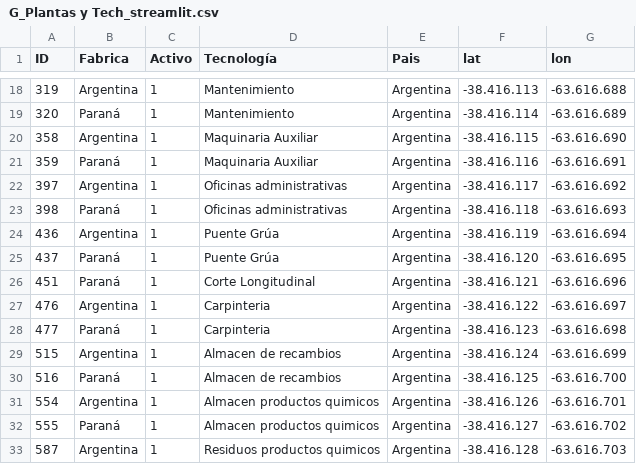
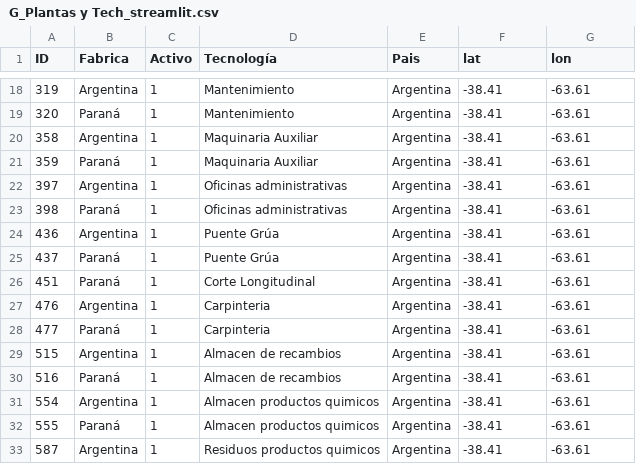
Before and after one commit to sarasabino/Accident_Rate_Project, a CSV file: Data/G_Plantas y Tech_streamlit.csv, drawn as a sheet; only a part is shown, gaps mark what is left out; the diff covers the shown part only.

```diff
--- a/Data/G_Plantas y Tech_streamlit.csv
+++ b/Data/G_Plantas y Tech_streamlit.csv
@@ -18,16 +18,16 @@
-319;Argentina;1;Mantenimiento;Argentina;-38.416.113;-63.616.688
-320;Paraná;1;Mantenimiento;Argentina;-38.416.114;-63.616.689
-358;Argentina;1;Maquinaria Auxiliar;Argentina;-38.416.115;-63.616.690
-359;Paraná;1;Maquinaria Auxiliar;Argentina;-38.416.116;-63.616.691
-397;Argentina;1;Oficinas administrativas;Argentina;-38.416.117;-63.616.692
-398;Paraná;1;Oficinas administrativas;Argentina;-38.416.118;-63.616.693
-436;Argentina;1;Puente Grúa;Argentina;-38.416.119;-63.616.694
-437;Paraná;1;Puente Grúa;Argentina;-38.416.120;-63.616.695
-451;Paraná;1;Corte Longitudinal;Argentina;-38.416.121;-63.616.696
-476;Argentina;1;Carpinteria;Argentina;-38.416.122;-63.616.697
-477;Paraná;1;Carpinteria;Argentina;-38.416.123;-63.616.698
-515;Argentina;1;Almacen de recambios;Argentina;-38.416.124;-63.616.699
-516;Paraná;1;Almacen de recambios;Argentina;-38.416.125;-63.616.700
-554;Argentina;1;Almacen productos quimicos;Argentina;-38.416.126;-63.616.701
-555;Paraná;1;Almacen productos quimicos;Argentina;-38.416.127;-63.616.702
-587;Argentina;1;Residuos productos quimicos;Argentina;-38.416.128;-63.616.703
+319;Argentina;1;Mantenimiento;Argentina;-38.41;-63.61
+320;Paraná;1;Mantenimiento;Argentina;-38.41;-63.61
+358;Argentina;1;Maquinaria Auxiliar;Argentina;-38.41;-63.61
+359;Paraná;1;Maquinaria Auxiliar;Argentina;-38.41;-63.61
+397;Argentina;1;Oficinas administrativas;Argentina;-38.41;-63.61
+398;Paraná;1;Oficinas administrativas;Argentina;-38.41;-63.61
+436;Argentina;1;Puente Grúa;Argentina;-38.41;-63.61
+437;Paraná;1;Puente Grúa;Argentina;-38.41;-63.61
+451;Paraná;1;Corte Longitudinal;Argentina;-38.41;-63.61
+476;Argentina;1;Carpinteria;Argentina;-38.41;-63.61
+477;Paraná;1;Carpinteria;Argentina;-38.41;-63.61
+515;Argentina;1;Almacen de recambios;Argentina;-38.41;-63.61
+516;Paraná;1;Almacen de recambios;Argentina;-38.41;-63.61
+554;Argentina;1;Almacen productos quimicos;Argentina;-38.41;-63.61
+555;Paraná;1;Almacen productos quimicos;Argentina;-38.41;-63.61
+587;Argentina;1;Residuos productos quimicos;Argentina;-38.41;-63.61
```
Also changed, not shown: 80 edited cells elsewhere in this file.
